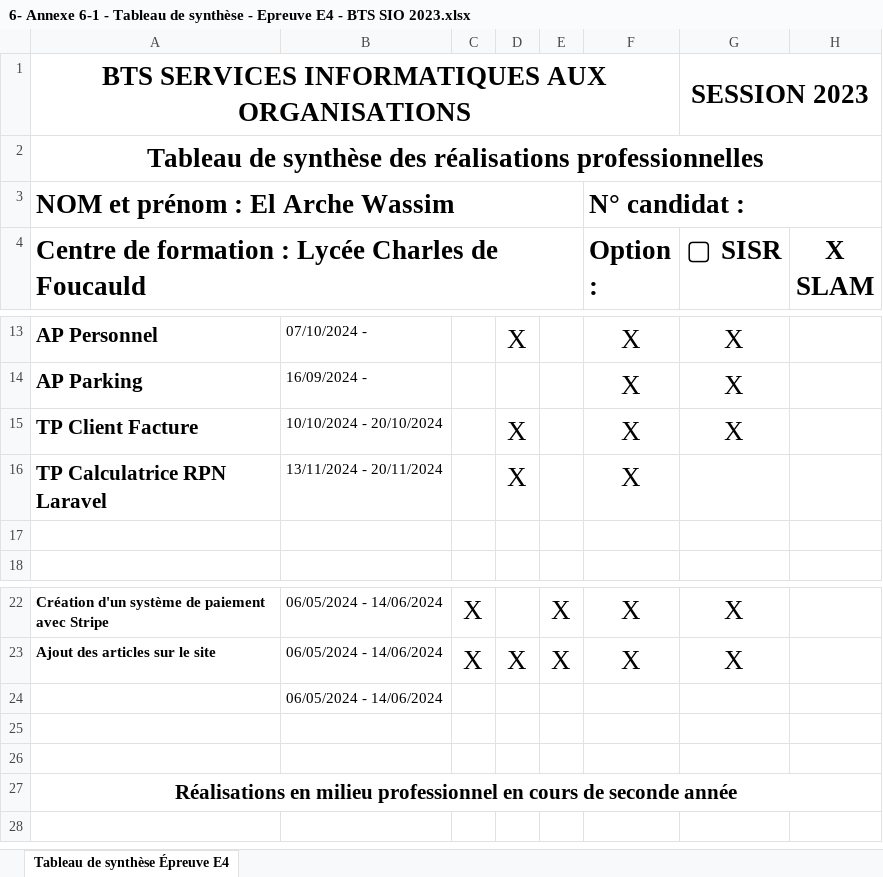
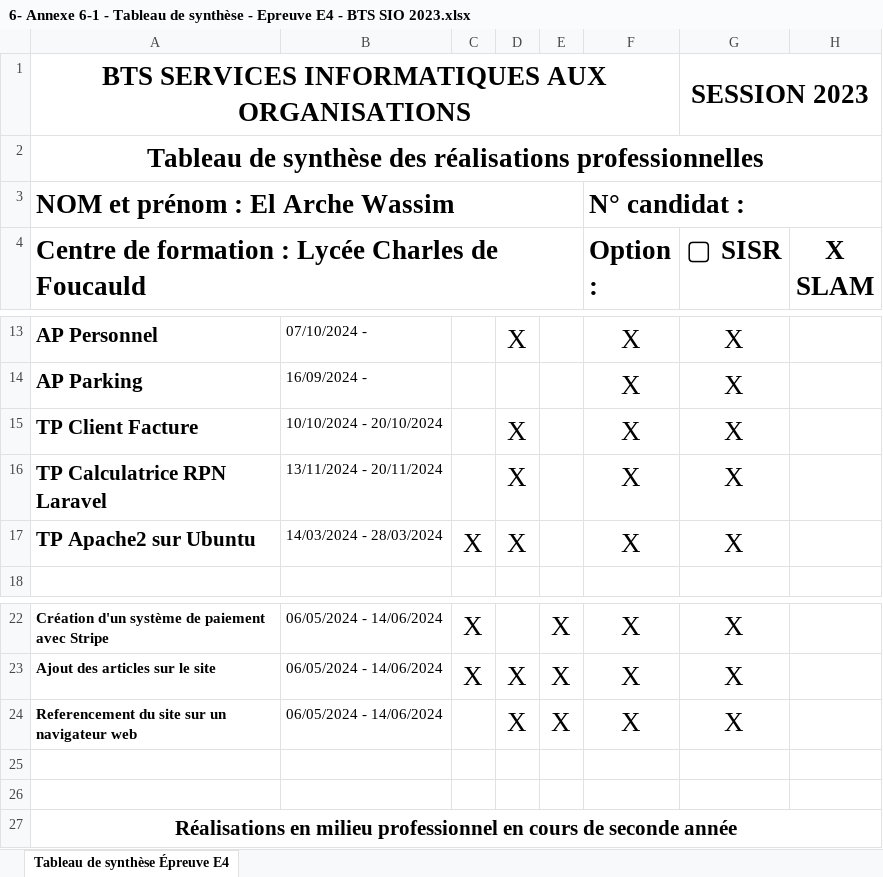
Before and after one commit to WassimElArche/WassimElArche.github.io, an Excel workbook: 6- Annexe 6-1 - Tableau de synthèse - Epreuve E4 - BTS SIO 2023.xlsx, sheet Tableau de synthèse Épreuve E4, drawn as a sheet; only a part is shown, gaps mark what is left out; values as stored, in another font and other column widths than the file's, no borders; removed rows and columns are numbered as before the commit, all else as after; the diff names each change by its address in the sheet, - before the commit and + after, or states it on an @@ line.

```diff
--- a/6- Annexe 6-1 - Tableau de synthèse - Epreuve E4 - BTS SIO 2023.xlsx (sheet Tableau de synthèse Épreuve E4)
+++ b/6- Annexe 6-1 - Tableau de synthèse - Epreuve E4 - BTS SIO 2023.xlsx (sheet Tableau de synthèse Épreuve E4)
-G16 (▢ SISR): (empty)
+G16 (▢ SISR): X
-row 17: (empty)
+row 17: TP Apache2 sur Ubuntu | 14/03/2024 - 28/03/2024 | X | X |  | X | X
-row 24:  | 06/05/2024 - 14/06/2024
+row 24: Referencement du site sur un navigateur web | 06/05/2024 - 14/06/2024 |  | X | X | X | X
```
Also changed, not shown: 4 other files.
